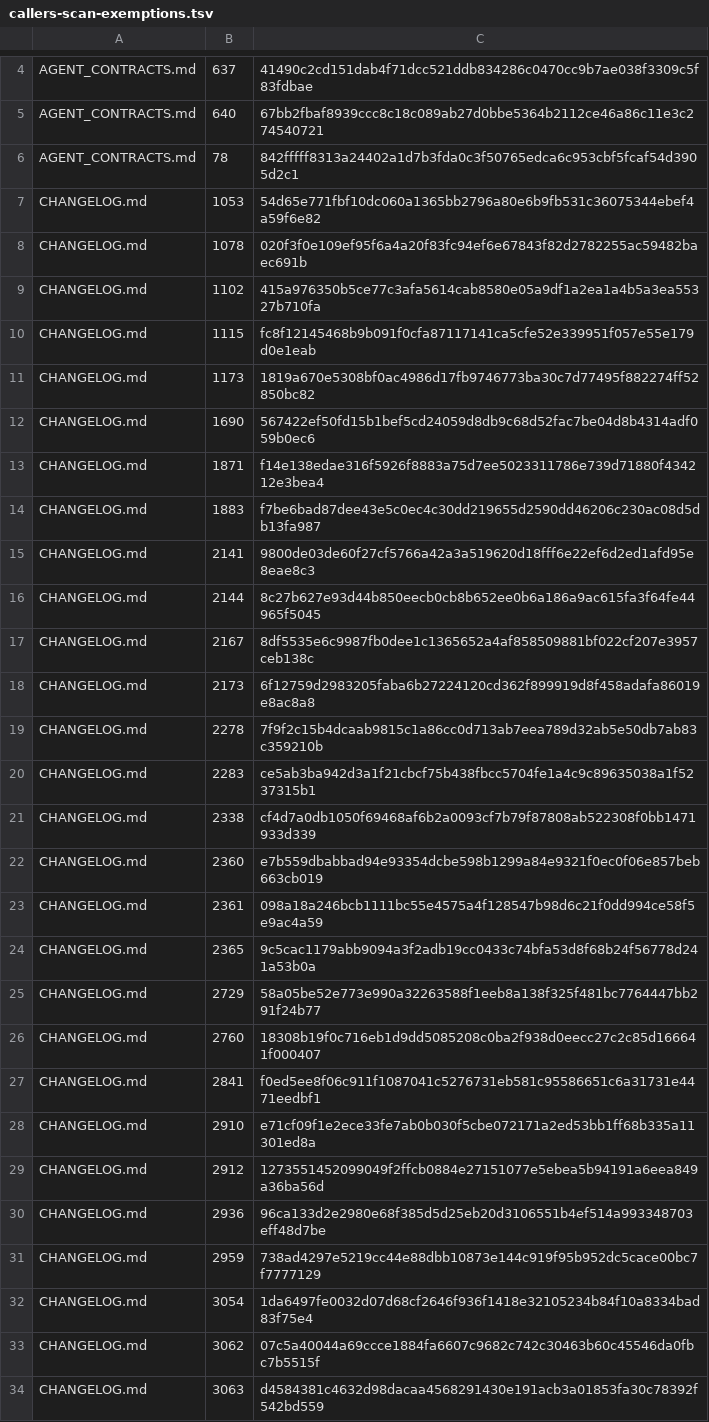
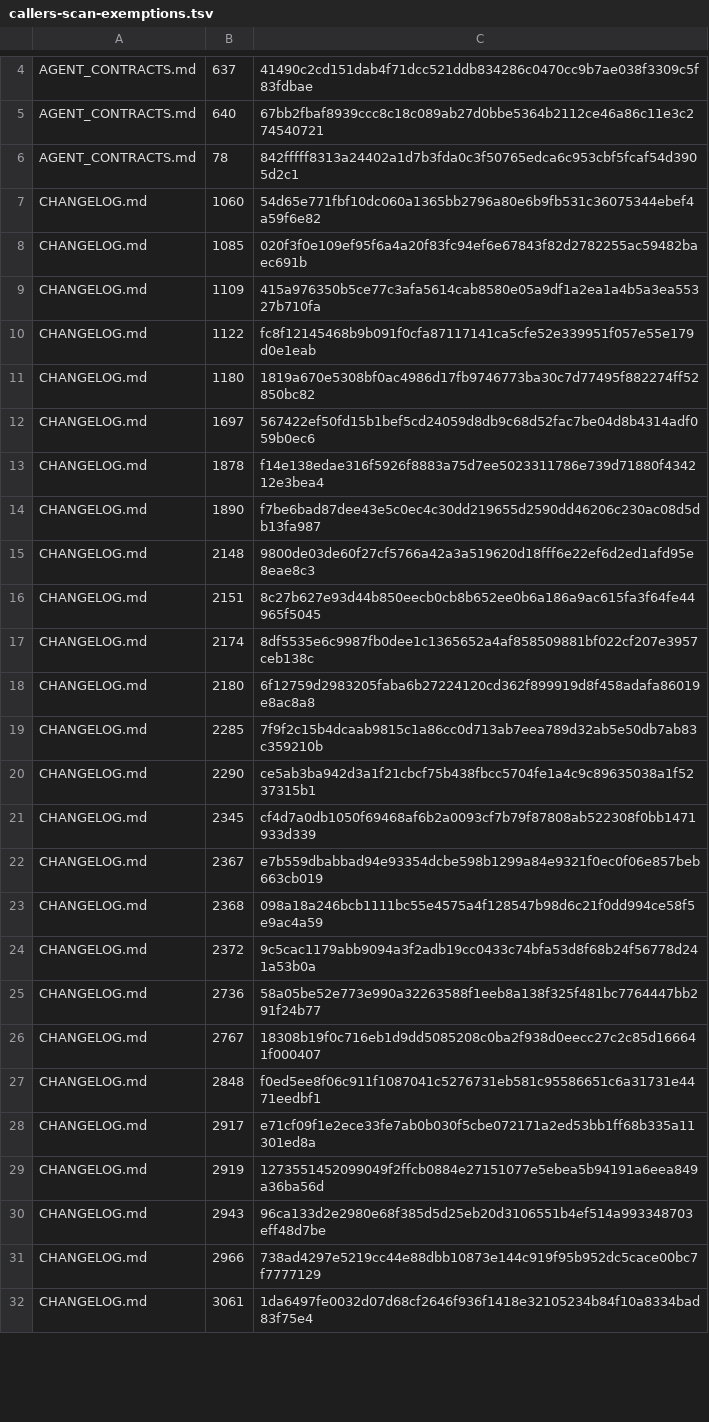
Before and after one commit to UnleashedServices/unleashed-mail-plugin, a TSV file: scripts/review/callers-scan-exemptions.tsv, drawn as a sheet; only a part is shown, gaps mark what is left out; the diff covers the shown part only.

```diff
--- a/scripts/review/callers-scan-exemptions.tsv
+++ b/scripts/review/callers-scan-exemptions.tsv
@@ -6,29 +6,27 @@ AGENT_CONTRACTS.md	640	67bb2fbaf8939ccc8c18c089ab27d0bbe5364b2112ce46a86c11e3c27
 AGENT_CONTRACTS.md	78	842fffff8313a24402a1d7b3fda0c3f50765edca6c953cbf5fcaf54d3905d2c1
-CHANGELOG.md	1053	54d65e771fbf10dc060a1365bb2796a80e6b9fb531c36075344ebef4a59f6e82
-CHANGELOG.md	1078	020f3f0e109ef95f6a4a20f83fc94ef6e67843f82d2782255ac59482baec691b
-CHANGELOG.md	1102	415a976350b5ce77c3afa5614cab8580e05a9df1a2ea1a4b5a3ea55327b710fa
-CHANGELOG.md	1115	fc8f12145468b9b091f0cfa87117141ca5cfe52e339951f057e55e179d0e1eab
-CHANGELOG.md	1173	1819a670e5308bf0ac4986d17fb9746773ba30c7d77495f882274ff52850bc82
-CHANGELOG.md	1690	567422ef50fd15b1bef5cd24059d8db9c68d52fac7be04d8b4314adf059b0ec6
-CHANGELOG.md	1871	f14e138edae316f5926f8883a75d7ee5023311786e739d71880f434212e3bea4
-CHANGELOG.md	1883	f7be6bad87dee43e5c0ec4c30dd219655d2590dd46206c230ac08d5db13fa987
-CHANGELOG.md	2141	9800de03de60f27cf5766a42a3a519620d18fff6e22ef6d2ed1afd95e8eae8c3
-CHANGELOG.md	2144	8c27b627e93d44b850eecb0cb8b652ee0b6a186a9ac615fa3f64fe44965f5045
-CHANGELOG.md	2167	8df5535e6c9987fb0dee1c1365652a4af858509881bf022cf207e3957ceb138c
-CHANGELOG.md	2173	6f12759d2983205faba6b27224120cd362f899919d8f458adafa86019e8ac8a8
-CHANGELOG.md	2278	7f9f2c15b4dcaab9815c1a86cc0d713ab7eea789d32ab5e50db7ab83c359210b
-CHANGELOG.md	2283	ce5ab3ba942d3a1f21cbcf75b438fbcc5704fe1a4c9c89635038a1f5237315b1
-CHANGELOG.md	2338	cf4d7a0db1050f69468af6b2a0093cf7b79f87808ab522308f0bb1471933d339
-CHANGELOG.md	2360	e7b559dbabbad94e93354dcbe598b1299a84e9321f0ec0f06e857beb663cb019
-CHANGELOG.md	2361	098a18a246bcb1111bc55e4575a4f128547b98d6c21f0dd994ce58f5e9ac4a59
-CHANGELOG.md	2365	9c5cac1179abb9094a3f2adb19cc0433c74bfa53d8f68b24f56778d241a53b0a
-CHANGELOG.md	2729	58a05be52e773e990a32263588f1eeb8a138f325f481bc7764447bb291f24b77
-CHANGELOG.md	2760	18308b19f0c716eb1d9dd5085208c0ba2f938d0eecc27c2c85d166641f000407
-CHANGELOG.md	2841	f0ed5ee8f06c911f1087041c5276731eb581c95586651c6a31731e4471eedbf1
-CHANGELOG.md	2910	e71cf09f1e2ece33fe7ab0b030f5cbe072171a2ed53bb1ff68b335a11301ed8a
-CHANGELOG.md	2912	1273551452099049f2ffcb0884e27151077e5ebea5b94191a6eea849a36ba56d
-CHANGELOG.md	2936	96ca133d2e2980e68f385d5d25eb20d3106551b4ef514a993348703eff48d7be
-CHANGELOG.md	2959	738ad4297e5219cc44e88dbb10873e144c919f95b952dc5cace00bc7f7777129
-CHANGELOG.md	3054	1da6497fe0032d07d68cf2646f936f1418e32105234b84f10a8334bad83f75e4
-CHANGELOG.md	3062	07c5a40044a69ccce1884fa6607c9682c742c30463b60c45546da0fbc7b5515f
-CHANGELOG.md	3063	d4584381c4632d98dacaa4568291430e191acb3a01853fa30c78392f542bd559
+CHANGELOG.md	1060	54d65e771fbf10dc060a1365bb2796a80e6b9fb531c36075344ebef4a59f6e82
+CHANGELOG.md	1085	020f3f0e109ef95f6a4a20f83fc94ef6e67843f82d2782255ac59482baec691b
+CHANGELOG.md	1109	415a976350b5ce77c3afa5614cab8580e05a9df1a2ea1a4b5a3ea55327b710fa
+CHANGELOG.md	1122	fc8f12145468b9b091f0cfa87117141ca5cfe52e339951f057e55e179d0e1eab
+CHANGELOG.md	1180	1819a670e5308bf0ac4986d17fb9746773ba30c7d77495f882274ff52850bc82
+CHANGELOG.md	1697	567422ef50fd15b1bef5cd24059d8db9c68d52fac7be04d8b4314adf059b0ec6
+CHANGELOG.md	1878	f14e138edae316f5926f8883a75d7ee5023311786e739d71880f434212e3bea4
+CHANGELOG.md	1890	f7be6bad87dee43e5c0ec4c30dd219655d2590dd46206c230ac08d5db13fa987
+CHANGELOG.md	2148	9800de03de60f27cf5766a42a3a519620d18fff6e22ef6d2ed1afd95e8eae8c3
+CHANGELOG.md	2151	8c27b627e93d44b850eecb0cb8b652ee0b6a186a9ac615fa3f64fe44965f5045
+CHANGELOG.md	2174	8df5535e6c9987fb0dee1c1365652a4af858509881bf022cf207e3957ceb138c
+CHANGELOG.md	2180	6f12759d2983205faba6b27224120cd362f899919d8f458adafa86019e8ac8a8
+CHANGELOG.md	2285	7f9f2c15b4dcaab9815c1a86cc0d713ab7eea789d32ab5e50db7ab83c359210b
+CHANGELOG.md	2290	ce5ab3ba942d3a1f21cbcf75b438fbcc5704fe1a4c9c89635038a1f5237315b1
+CHANGELOG.md	2345	cf4d7a0db1050f69468af6b2a0093cf7b79f87808ab522308f0bb1471933d339
+CHANGELOG.md	2367	e7b559dbabbad94e93354dcbe598b1299a84e9321f0ec0f06e857beb663cb019
+CHANGELOG.md	2368	098a18a246bcb1111bc55e4575a4f128547b98d6c21f0dd994ce58f5e9ac4a59
+CHANGELOG.md	2372	9c5cac1179abb9094a3f2adb19cc0433c74bfa53d8f68b24f56778d241a53b0a
+CHANGELOG.md	2736	58a05be52e773e990a32263588f1eeb8a138f325f481bc7764447bb291f24b77
+CHANGELOG.md	2767	18308b19f0c716eb1d9dd5085208c0ba2f938d0eecc27c2c85d166641f000407
+CHANGELOG.md	2848	f0ed5ee8f06c911f1087041c5276731eb581c95586651c6a31731e4471eedbf1
+CHANGELOG.md	2917	e71cf09f1e2ece33fe7ab0b030f5cbe072171a2ed53bb1ff68b335a11301ed8a
+CHANGELOG.md	2919	1273551452099049f2ffcb0884e27151077e5ebea5b94191a6eea849a36ba56d
+CHANGELOG.md	2943	96ca133d2e2980e68f385d5d25eb20d3106551b4ef514a993348703eff48d7be
+CHANGELOG.md	2966	738ad4297e5219cc44e88dbb10873e144c919f95b952dc5cace00bc7f7777129
+CHANGELOG.md	3061	1da6497fe0032d07d68cf2646f936f1418e32105234b84f10a8334bad83f75e4
```
Also changed, not shown: 2 added rows and 4 edited cells elsewhere in this file, 6 other files.
